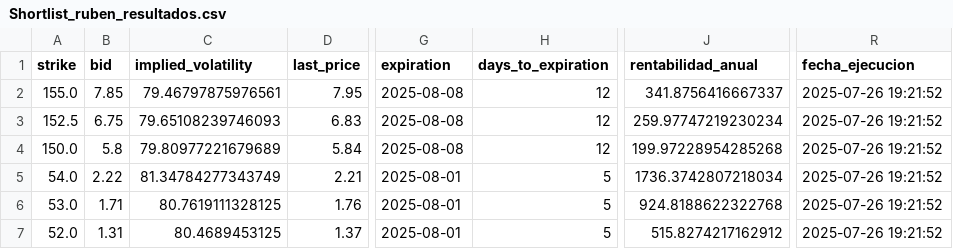
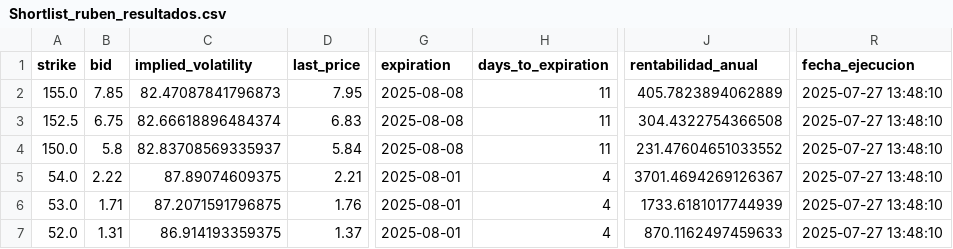
Before and after one commit to rubenm1906/short-put-openai, a CSV file: storage/Shortlist_ruben_resultados.csv, drawn as a sheet; only a part is shown, gaps mark what is left out; the diff names each change by its address in the sheet, - before the commit and + after, or states it on an @@ line.

```diff
--- a/storage/Shortlist_ruben_resultados.csv
+++ b/storage/Shortlist_ruben_resultados.csv
-C2 (implied_volatility): 79.46797875976561
+C2 (implied_volatility): 82.47087841796873
-H2:H4 (days_to_expiration): 12
+H2:H4 (days_to_expiration): 11
-J2 (rentabilidad_anual): 341.8756416667337
+J2 (rentabilidad_anual): 405.7823894062889
-R2:R7 (fecha_ejecucion): 2025-07-26 19:21:52
+R2:R7 (fecha_ejecucion): 2025-07-27 13:48:10
-C3 (implied_volatility): 79.65108239746093
+C3 (implied_volatility): 82.66618896484374
-J3 (rentabilidad_anual): 259.97747219230234
+J3 (rentabilidad_anual): 304.4322754366508
-C4 (implied_volatility): 79.80977221679689
+C4 (implied_volatility): 82.83708569335937
-J4 (rentabilidad_anual): 199.97228954285268
+J4 (rentabilidad_anual): 231.47604651033552
-C5 (implied_volatility): 81.34784277343749
+C5 (implied_volatility): 87.89074609375
-H5:H7 (days_to_expiration): 5
+H5:H7 (days_to_expiration): 4
-J5 (rentabilidad_anual): 1736.3742807218034
+J5 (rentabilidad_anual): 3701.4694269126367
-C6 (implied_volatility): 80.7619111328125
+C6 (implied_volatility): 87.2071591796875
-J6 (rentabilidad_anual): 924.8188622322768
+J6 (rentabilidad_anual): 1733.6181017744939
-C7 (implied_volatility): 80.4689453125
+C7 (implied_volatility): 86.914193359375
-J7 (rentabilidad_anual): 515.8274217162912
+J7 (rentabilidad_anual): 870.1162497459633
```
Also changed, not shown: storage/7_Magnificas_resultados.csv, storage/Top 10 SP500_resultados.csv, 11 other files.
